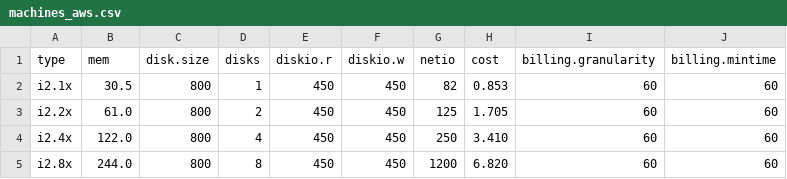
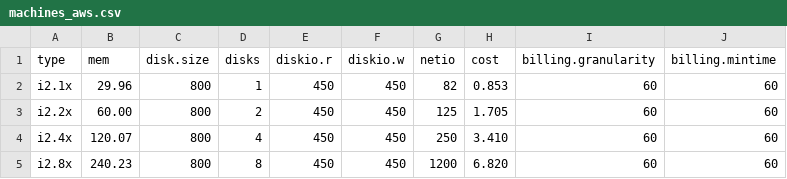
Before and after one commit to mminella/bad, a CSV file: models/machines_aws.csv, drawn as a sheet.

Commit message:
Amazon gives you slightly less memory than claimed.
Not sure why, perhaps some of it is unusable due to OS/hardware
mappings.

```diff
--- a/models/machines_aws.csv
+++ b/models/machines_aws.csv
@@ -1,5 +1,5 @@
 type, mem, disk.size, disks, diskio.r, diskio.w, netio, cost, billing.granularity, billing.mintime
-i2.1x,  30.5, 800, 1, 450, 450,   82, 0.853, 60, 60
-i2.2x,  61.0, 800, 2, 450, 450,  125, 1.705, 60, 60
-i2.4x, 122.0, 800, 4, 450, 450,  250, 3.410, 60, 60
-i2.8x, 244.0, 800, 8, 450, 450, 1200, 6.820, 60, 60
+i2.1x,  29.96, 800, 1, 450, 450,   82, 0.853, 60, 60
+i2.2x,  60.00, 800, 2, 450, 450,  125, 1.705, 60, 60
+i2.4x, 120.07, 800, 4, 450, 450,  250, 3.410, 60, 60
+i2.8x, 240.23, 800, 8, 450, 450, 1200, 6.820, 60, 60
```
